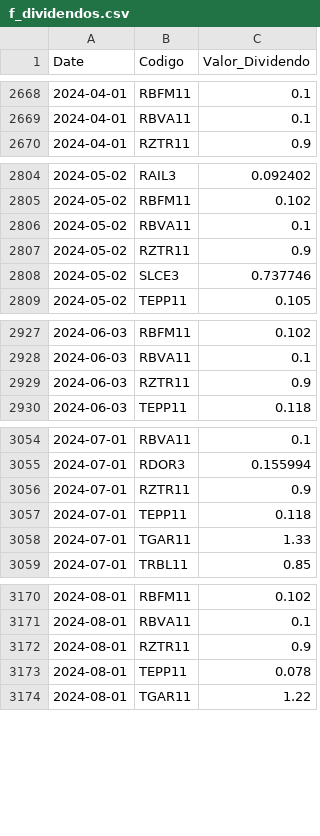
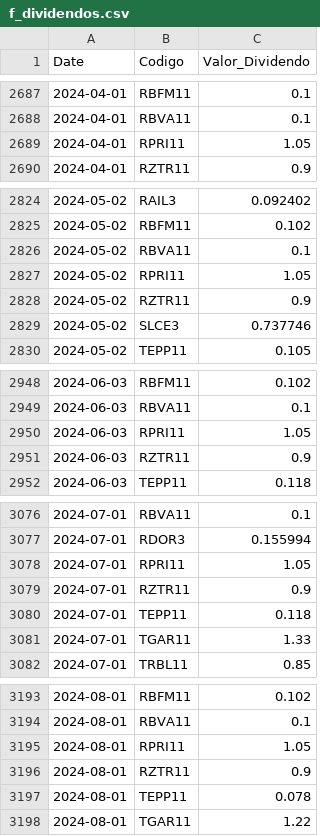
Before and after one commit to GabrielSantos15/brazilian-market-analytics, a CSV file: dados/f_dividendos.csv, drawn as a sheet; only a part is shown, gaps mark what is left out; the diff covers the shown part only.

```diff
--- a/dados/f_dividendos.csv
+++ b/dados/f_dividendos.csv
@@ -2669,2 +2688,3 @@ Date,Codigo,Valor_Dividendo
 2024-04-01,RBVA11,0.1
+2024-04-01,RPRI11,1.05
 2024-04-01,RZTR11,0.9
@@ -2806,2 +2826,3 @@ Date,Codigo,Valor_Dividendo
 2024-05-02,RBVA11,0.1
+2024-05-02,RPRI11,1.05
 2024-05-02,RZTR11,0.9
@@ -2928,2 +2949,3 @@ Date,Codigo,Valor_Dividendo
 2024-06-03,RBVA11,0.1
+2024-06-03,RPRI11,1.05
 2024-06-03,RZTR11,0.9
@@ -3055,2 +3077,3 @@ Date,Codigo,Valor_Dividendo
 2024-07-01,RDOR3,0.155994
+2024-07-01,RPRI11,1.05
 2024-07-01,RZTR11,0.9
@@ -3171,2 +3194,3 @@ Date,Codigo,Valor_Dividendo
 2024-08-01,RBVA11,0.1
+2024-08-01,RPRI11,1.05
 2024-08-01,RZTR11,0.9
```
Also changed, not shown: 44 added rows and 1 edited cell elsewhere in this file, 1 other file.
